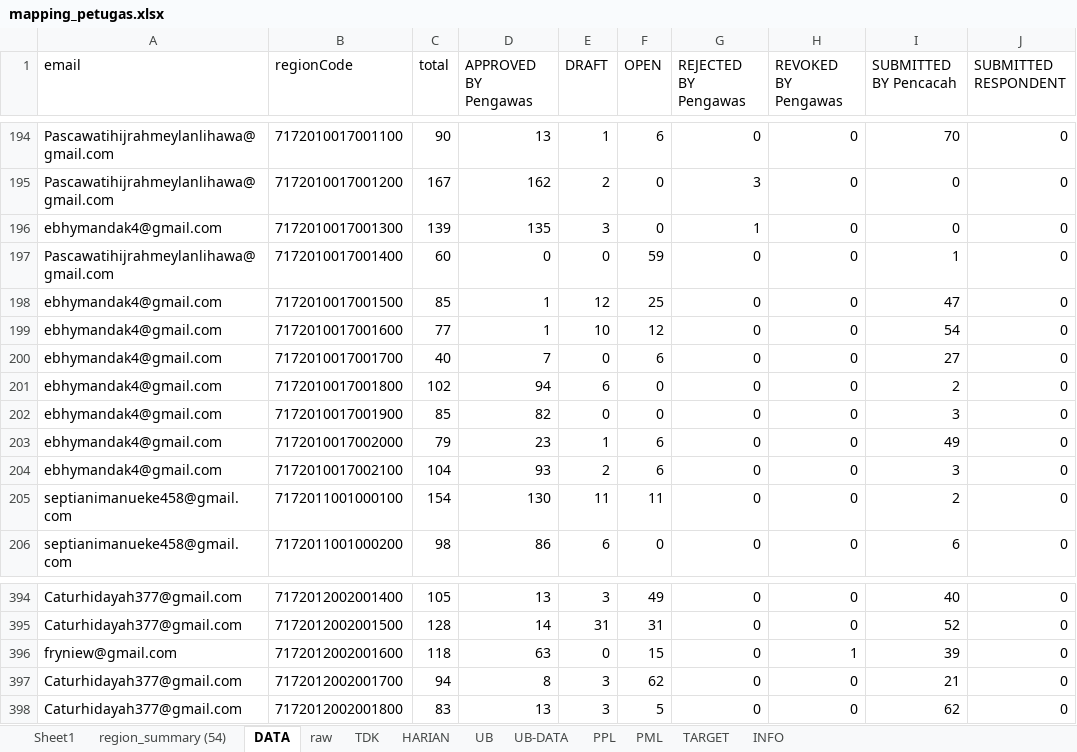
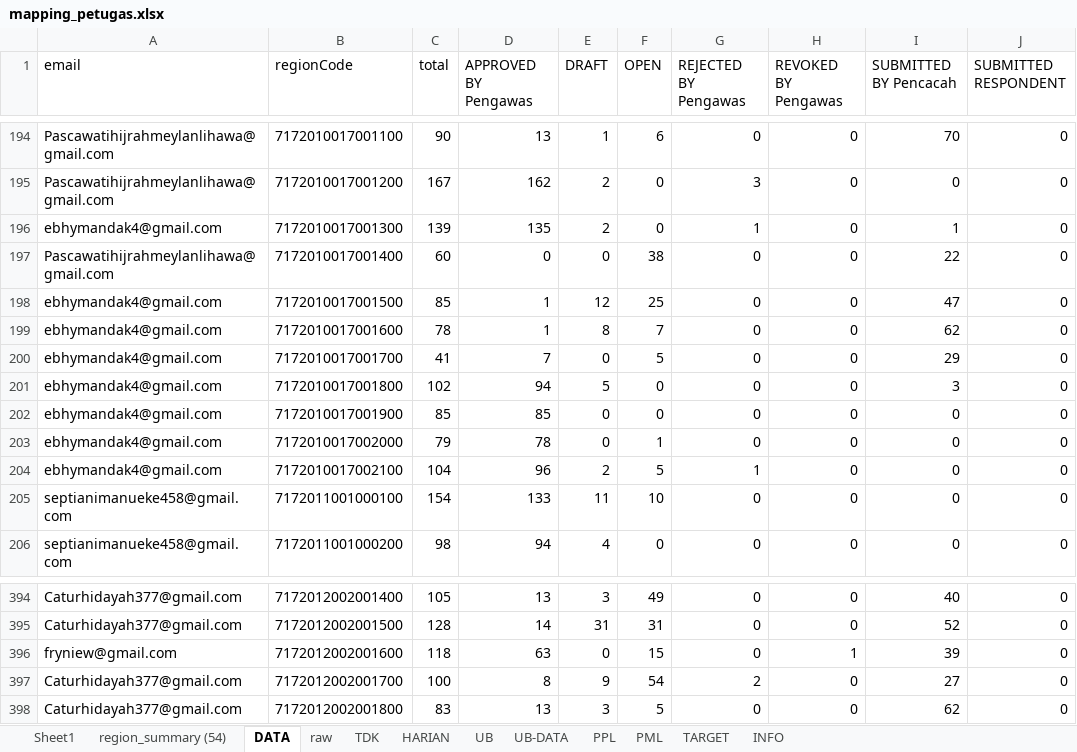
Before and after one commit to gaberielmanalu931/dashboard-petugas, an Excel workbook: mapping_petugas.xlsx, sheet DATA, drawn as a sheet; only a part is shown, gaps mark what is left out; values as stored, in another font and other column widths than the file's, no borders; the diff covers the shown part only; the diff names each change by its address in the sheet, - before the commit and + after, or states it on an @@ line.

Commit message:
UPDATE DATA

```diff
--- a/mapping_petugas.xlsx (sheet DATA)
+++ b/mapping_petugas.xlsx (sheet DATA)
-E196 (DRAFT): 3
+E196 (DRAFT): 2
-I196 (SUBMITTED BY Pencacah): 0
+I196 (SUBMITTED BY Pencacah): 1
-F197 (OPEN): 59
+F197 (OPEN): 38
-I197 (SUBMITTED BY Pencacah): 1
+I197 (SUBMITTED BY Pencacah): 22
-C199 (total): 77
+C199 (total): 78
-E199 (DRAFT): 10
+E199 (DRAFT): 8
-F199 (OPEN): 12
+F199 (OPEN): 7
-I199 (SUBMITTED BY Pencacah): 54
+I199 (SUBMITTED BY Pencacah): 62
-C200 (total): 40
+C200 (total): 41
-F200 (OPEN): 6
+F200 (OPEN): 5
-I200 (SUBMITTED BY Pencacah): 27
+I200 (SUBMITTED BY Pencacah): 29
-E201 (DRAFT): 6
+E201 (DRAFT): 5
-I201 (SUBMITTED BY Pencacah): 2
+I201 (SUBMITTED BY Pencacah): 3
-D202 (APPROVED BY Pengawas): 82
+D202 (APPROVED BY Pengawas): 85
-I202 (SUBMITTED BY Pencacah): 3
+I202 (SUBMITTED BY Pencacah): 0
-D203 (APPROVED BY Pengawas): 23
+D203 (APPROVED BY Pengawas): 78
-E203 (DRAFT): 1
+E203 (DRAFT): 0
-F203 (OPEN): 6
+F203 (OPEN): 1
-I203 (SUBMITTED BY Pencacah): 49
+I203 (SUBMITTED BY Pencacah): 0
-D204 (APPROVED BY Pengawas): 93
+D204 (APPROVED BY Pengawas): 96
-F204 (OPEN): 6
+F204 (OPEN): 5
-G204 (REJECTED BY Pengawas): 0
+G204 (REJECTED BY Pengawas): 1
-I204 (SUBMITTED BY Pencacah): 3
+I204 (SUBMITTED BY Pencacah): 0
-D205 (APPROVED BY Pengawas): 130
+D205 (APPROVED BY Pengawas): 133
-F205 (OPEN): 11
+F205 (OPEN): 10
-I205 (SUBMITTED BY Pencacah): 2
+I205 (SUBMITTED BY Pencacah): 0
-D206 (APPROVED BY Pengawas): 86
+D206 (APPROVED BY Pengawas): 94
-E206 (DRAFT): 6
+E206 (DRAFT): 4
-I206 (SUBMITTED BY Pencacah): 6
+I206 (SUBMITTED BY Pencacah): 0
-C397 (total): 94
+C397 (total): 100
-E397 (DRAFT): 3
+E397 (DRAFT): 9
-F397 (OPEN): 62
+F397 (OPEN): 54
-G397 (REJECTED BY Pengawas): 0
+G397 (REJECTED BY Pengawas): 2
-I397 (SUBMITTED BY Pencacah): 21
+I397 (SUBMITTED BY Pencacah): 27
```
Also changed, not shown: 1105 edited cells elsewhere in this sheet, sheet raw, sheet PPL, sheet HARIAN, sheet PML, sheet INFO.
